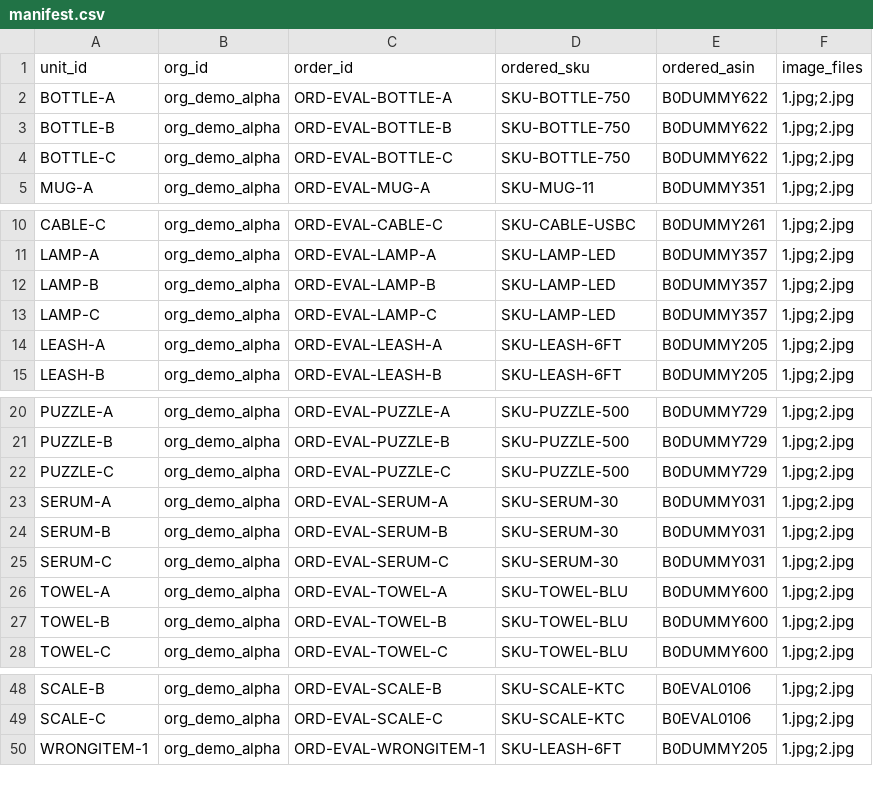
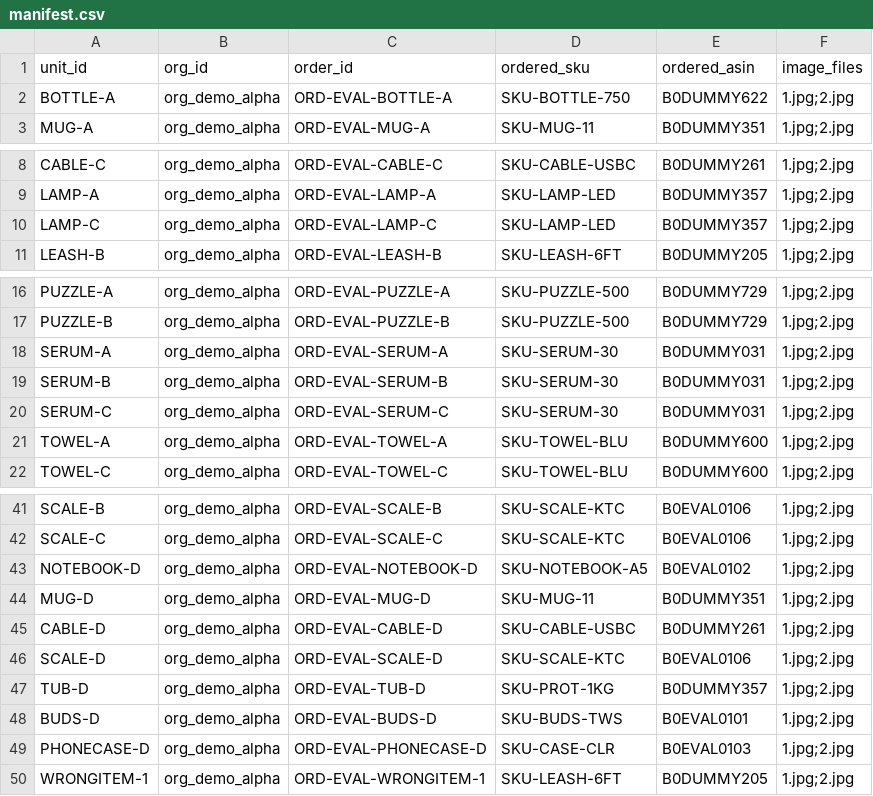
Before and after one commit to faizaan6145-glitch/cube-04-returns-manager, a CSV file: eval/manifest.csv, drawn as a sheet; only a part is shown, gaps mark what is left out; removed rows and columns are numbered as before the commit, all else as after; the diff covers the shown part only; the diff names each change by its address in the sheet, - before the commit and + after, or states it on an @@ line.

```diff
--- a/eval/manifest.csv
+++ b/eval/manifest.csv
-row 3: BOTTLE-B | org_demo_alpha | ORD-EVAL-BOTTLE-B | SKU-BOTTLE-750 | B0DUMMY622 | 1.jpg;2.jpg
-row 4: BOTTLE-C | org_demo_alpha | ORD-EVAL-BOTTLE-C | SKU-BOTTLE-750 | B0DUMMY622 | 1.jpg;2.jpg
-row 12: LAMP-B | org_demo_alpha | ORD-EVAL-LAMP-B | SKU-LAMP-LED | B0DUMMY357 | 1.jpg;2.jpg
-row 14: LEASH-A | org_demo_alpha | ORD-EVAL-LEASH-A | SKU-LEASH-6FT | B0DUMMY205 | 1.jpg;2.jpg
-row 22: PUZZLE-C | org_demo_alpha | ORD-EVAL-PUZZLE-C | SKU-PUZZLE-500 | B0DUMMY729 | 1.jpg;2.jpg
-row 27: TOWEL-B | org_demo_alpha | ORD-EVAL-TOWEL-B | SKU-TOWEL-BLU | B0DUMMY600 | 1.jpg;2.jpg
+row 43: NOTEBOOK-D | org_demo_alpha | ORD-EVAL-NOTEBOOK-D | SKU-NOTEBOOK-A5 | B0EVAL0102 | 1.jpg;2.jpg
+row 44: MUG-D | org_demo_alpha | ORD-EVAL-MUG-D | SKU-MUG-11 | B0DUMMY351 | 1.jpg;2.jpg
+row 45: CABLE-D | org_demo_alpha | ORD-EVAL-CABLE-D | SKU-CABLE-USBC | B0DUMMY261 | 1.jpg;2.jpg
+row 46: SCALE-D | org_demo_alpha | ORD-EVAL-SCALE-D | SKU-SCALE-KTC | B0EVAL0106 | 1.jpg;2.jpg
+row 47: TUB-D | org_demo_alpha | ORD-EVAL-TUB-D | SKU-PROT-1KG | B0DUMMY357 | 1.jpg;2.jpg
+row 48: BUDS-D | org_demo_alpha | ORD-EVAL-BUDS-D | SKU-BUDS-TWS | B0EVAL0101 | 1.jpg;2.jpg
+row 49: PHONECASE-D | org_demo_alpha | ORD-EVAL-PHONECASE-D | SKU-CASE-CLR | B0EVAL0103 | 1.jpg;2.jpg
```
Also changed, not shown: 1 removed row elsewhere in this file, eval/IMAGE_SOURCES.csv, eval/labels_A.csv, 7 other files.
